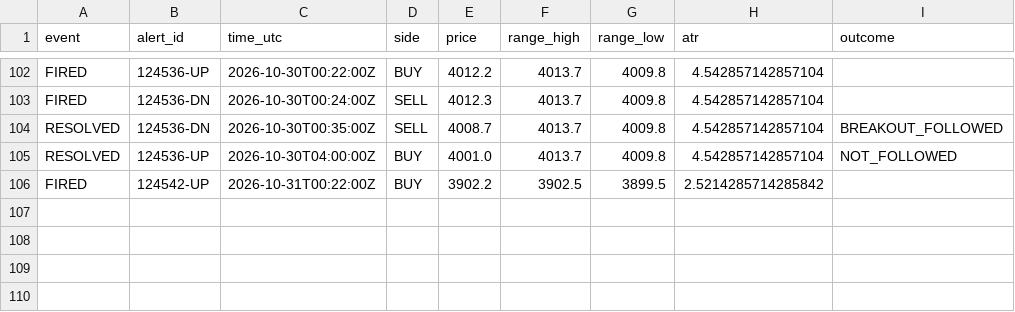
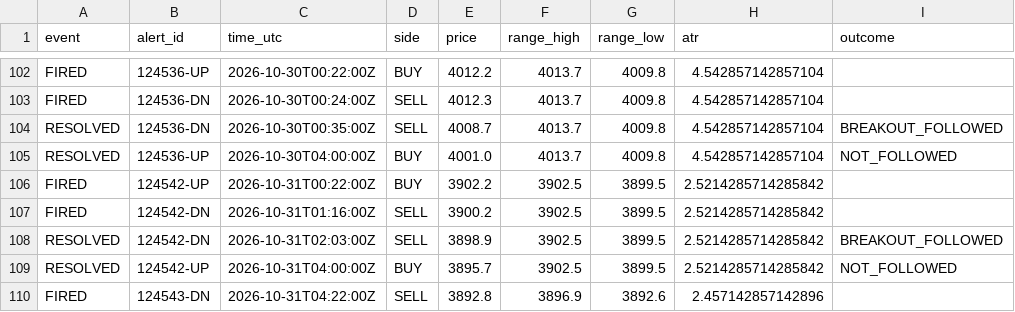
Before and after one commit to VybeEdge/paxg-orb-monitor2, a CSV file: alerts_log.csv, drawn as a sheet; only a part is shown, gaps mark what is left out; the diff names each change by its address in the sheet, - before the commit and + after, or states it on an @@ line.

```diff
--- a/alerts_log.csv
+++ b/alerts_log.csv
+row 107: FIRED | 124542-DN | 2026-10-31T01:16:00Z | SELL | 3900.2 | 3902.5 | 3899.5 | 2.5214285714285842
+row 108: RESOLVED | 124542-DN | 2026-10-31T02:03:00Z | SELL | 3898.9 | 3902.5 | 3899.5 | 2.5214285714285842 | BREAKOUT_FOLLOWED
+row 109: RESOLVED | 124542-UP | 2026-10-31T04:00:00Z | BUY | 3895.7 | 3902.5 | 3899.5 | 2.5214285714285842 | NOT_FOLLOWED
+row 110: FIRED | 124543-DN | 2026-10-31T04:22:00Z | SELL | 3892.8 | 3896.9 | 3892.6 | 2.457142857142896
```
Also changed, not shown: trades_log.csv, 4 other files.
